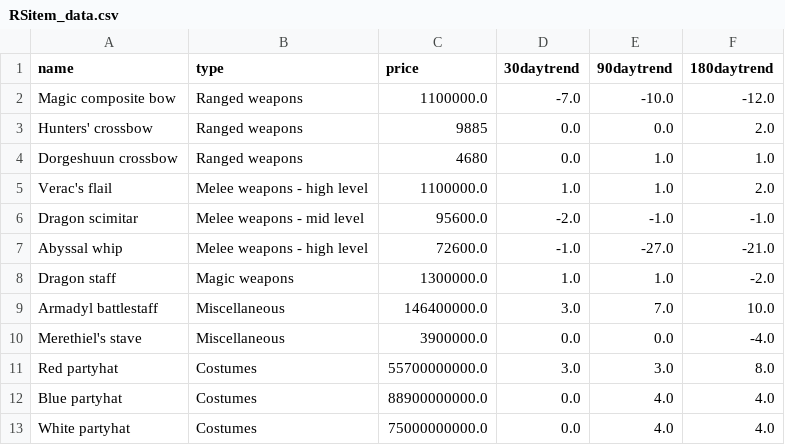
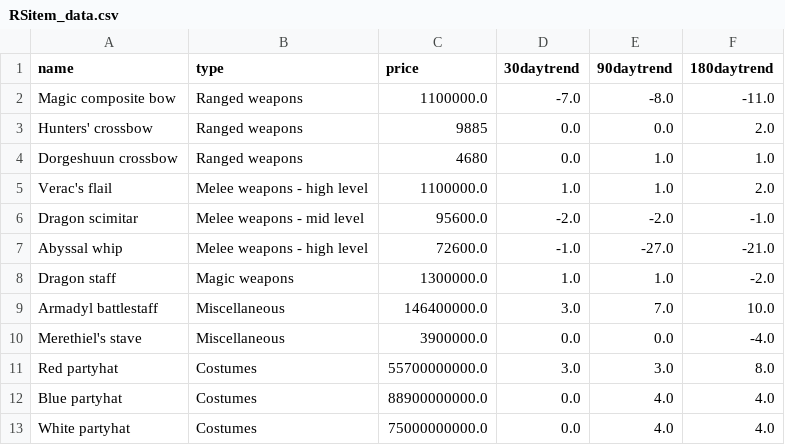
Before and after one commit to Halytus/Self-Updating-Graph, a CSV file: RSitem_data.csv, drawn as a sheet.

```diff
--- a/RSitem_data.csv
+++ b/RSitem_data.csv
@@ -1,3 +1,3 @@
 name,type,price,30daytrend,90daytrend,180daytrend
-Magic composite bow,Ranged weapons,1100000.0,-7.0,-10.0,-12.0
+Magic composite bow,Ranged weapons,1100000.0,-7.0,-8.0,-11.0
 Hunters' crossbow,Ranged weapons,9885,0.0,0.0,2.0
@@ -5,3 +5,3 @@ Dorgeshuun crossbow,Ranged weapons,4680,0.0,1.0,1.0
 Verac's flail,Melee weapons - high level,1100000.0,1.0,1.0,2.0
-Dragon scimitar,Melee weapons - mid level,95600.0,-2.0,-1.0,-1.0
+Dragon scimitar,Melee weapons - mid level,95600.0,-2.0,-2.0,-1.0
 Abyssal whip,Melee weapons - high level,72600.0,-1.0,-27.0,-21.0
```
